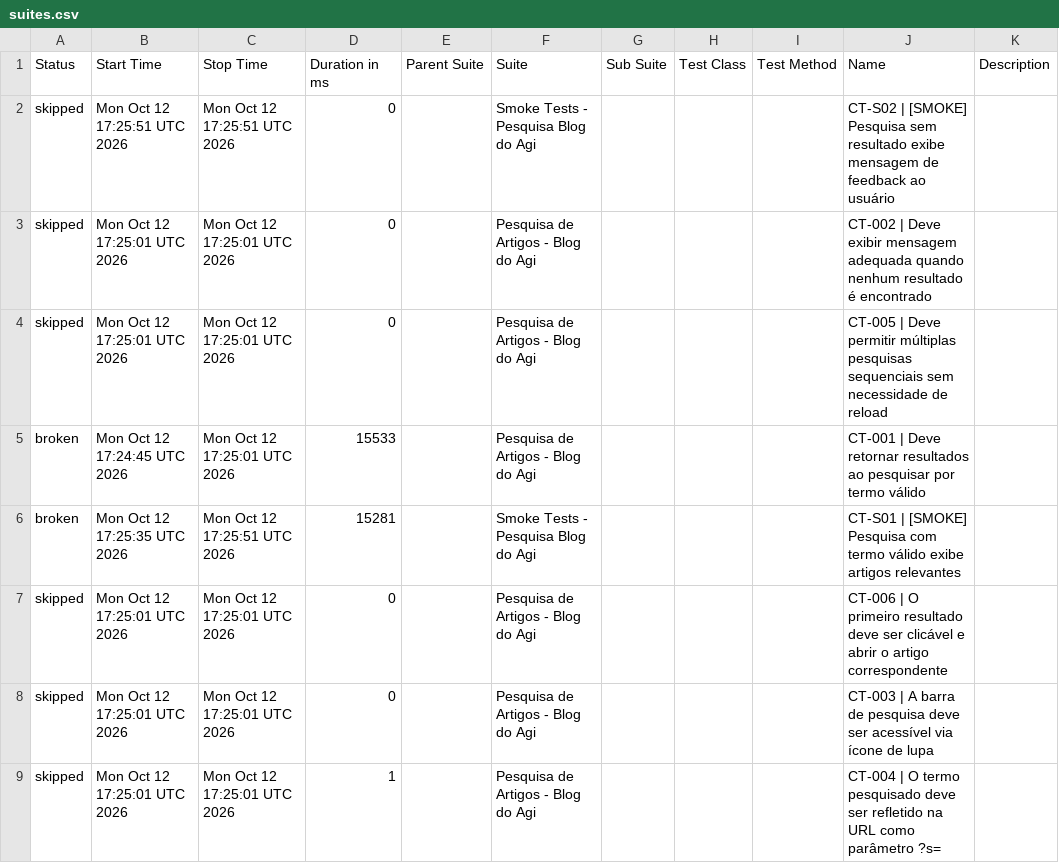
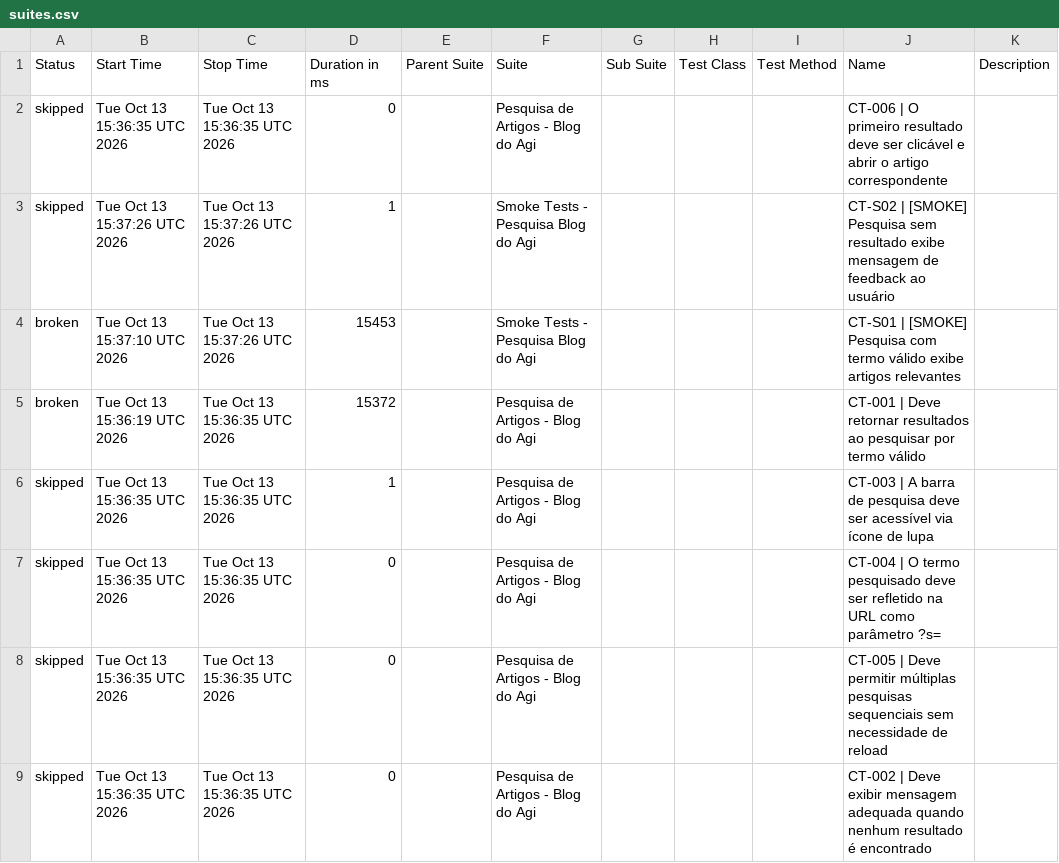
Before and after one commit to FranciscoGeorgeR/blogdoagi-cypress-tests, a CSV file: data/suites.csv, drawn as a sheet.

```diff
--- a/data/suites.csv
+++ b/data/suites.csv
@@ -1,9 +1,9 @@
 "Status","Start Time","Stop Time","Duration in ms","Parent Suite","Suite","Sub Suite","Test Class","Test Method","Name","Description"
-"skipped","Mon Oct 12 17:25:51 UTC 2026","Mon Oct 12 17:25:51 UTC 2026","0","","Smoke Tests - Pesquisa Blog do Agi","","","","CT-S02 | [SMOKE] Pesquisa sem resultado exibe mensagem de feedback ao usuário",""
-"skipped","Mon Oct 12 17:25:01 UTC 2026","Mon Oct 12 17:25:01 UTC 2026","0","","Pesquisa de Artigos - Blog do Agi","","","","CT-002 | Deve exibir mensagem adequada quando nenhum resultado é encontrado",""
-"skipped","Mon Oct 12 17:25:01 UTC 2026","Mon Oct 12 17:25:01 UTC 2026","0","","Pesquisa de Artigos - Blog do Agi","","","","CT-005 | Deve permitir múltiplas pesquisas sequenciais sem necessidade de reload",""
-"broken","Mon Oct 12 17:24:45 UTC 2026","Mon Oct 12 17:25:01 UTC 2026","15533","","Pesquisa de Artigos - Blog do Agi","","","","CT-001 | Deve retornar resultados ao pesquisar por termo válido",""
-"broken","Mon Oct 12 17:25:35 UTC 2026","Mon Oct 12 17:25:51 UTC 2026","15281","","Smoke Tests - Pesquisa Blog do Agi","","","","CT-S01 | [SMOKE] Pesquisa com termo válido exibe artigos relevantes",""
-"skipped","Mon Oct 12 17:25:01 UTC 2026","Mon Oct 12 17:25:01 UTC 2026","0","","Pesquisa de Artigos - Blog do Agi","","","","CT-006 | O primeiro resultado deve ser clicável e abrir o artigo correspondente",""
-"skipped","Mon Oct 12 17:25:01 UTC 2026","Mon Oct 12 17:25:01 UTC 2026","0","","Pesquisa de Artigos - Blog do Agi","","","","CT-003 | A barra de pesquisa deve ser acessível via ícone de lupa",""
-"skipped","Mon Oct 12 17:25:01 UTC 2026","Mon Oct 12 17:25:01 UTC 2026","1","","Pesquisa de Artigos - Blog do Agi","","","","CT-004 | O termo pesquisado deve ser refletido na URL como parâmetro ?s=",""
+"skipped","Tue Oct 13 15:36:35 UTC 2026","Tue Oct 13 15:36:35 UTC 2026","0","","Pesquisa de Artigos - Blog do Agi","","","","CT-006 | O primeiro resultado deve ser clicável e abrir o artigo correspondente",""
+"skipped","Tue Oct 13 15:37:26 UTC 2026","Tue Oct 13 15:37:26 UTC 2026","1","","Smoke Tests - Pesquisa Blog do Agi","","","","CT-S02 | [SMOKE] Pesquisa sem resultado exibe mensagem de feedback ao usuário",""
+"broken","Tue Oct 13 15:37:10 UTC 2026","Tue Oct 13 15:37:26 UTC 2026","15453","","Smoke Tests - Pesquisa Blog do Agi","","","","CT-S01 | [SMOKE] Pesquisa com termo válido exibe artigos relevantes",""
+"broken","Tue Oct 13 15:36:19 UTC 2026","Tue Oct 13 15:36:35 UTC 2026","15372","","Pesquisa de Artigos - Blog do Agi","","","","CT-001 | Deve retornar resultados ao pesquisar por termo válido",""
+"skipped","Tue Oct 13 15:36:35 UTC 2026","Tue Oct 13 15:36:35 UTC 2026","1","","Pesquisa de Artigos - Blog do Agi","","","","CT-003 | A barra de pesquisa deve ser acessível via ícone de lupa",""
+"skipped","Tue Oct 13 15:36:35 UTC 2026","Tue Oct 13 15:36:35 UTC 2026","0","","Pesquisa de Artigos - Blog do Agi","","","","CT-004 | O termo pesquisado deve ser refletido na URL como parâmetro ?s=",""
+"skipped","Tue Oct 13 15:36:35 UTC 2026","Tue Oct 13 15:36:35 UTC 2026","0","","Pesquisa de Artigos - Blog do Agi","","","","CT-005 | Deve permitir múltiplas pesquisas sequenciais sem necessidade de reload",""
+"skipped","Tue Oct 13 15:36:35 UTC 2026","Tue Oct 13 15:36:35 UTC 2026","0","","Pesquisa de Artigos - Blog do Agi","","","","CT-002 | Deve exibir mensagem adequada quando nenhum resultado é encontrado",""
```
Also changed, not shown: 55 other files.
